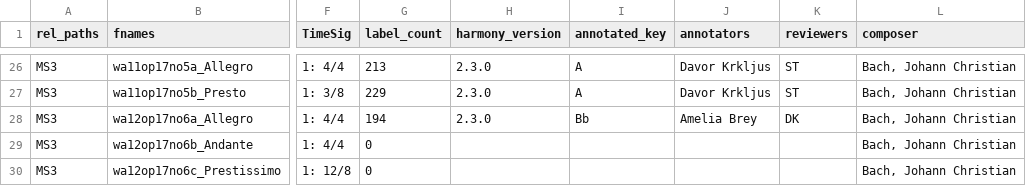
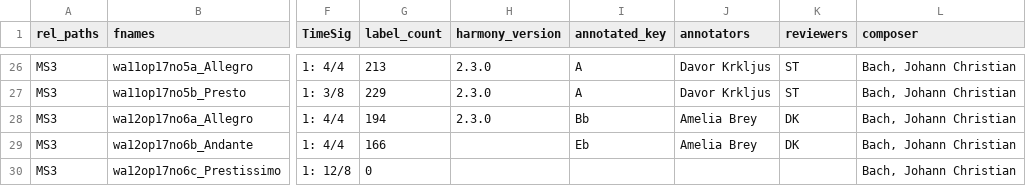
Before and after one commit to DCMLab/jc_bach_sonatas, a TSV file: metadata.tsv, drawn as a sheet; only a part is shown, gaps mark what is left out; the diff names each change by its address in the sheet, - before the commit and + after, or states it on an @@ line.

```diff
--- a/metadata.tsv
+++ b/metadata.tsv
-G29 (label_count): 0
+G29 (label_count): 166
-I29 (annotated_key): (empty)
+I29 (annotated_key): Eb
-J29 (annotators): (empty)
+J29 (annotators): Amelia Brey
-K29 (reviewers): (empty)
+K29 (reviewers): DK
```
Also changed, not shown: harmonies/wa12op17no6b_Andante.tsv, notes/wa12op17no6b_Andante.tsv, 1 other file.
